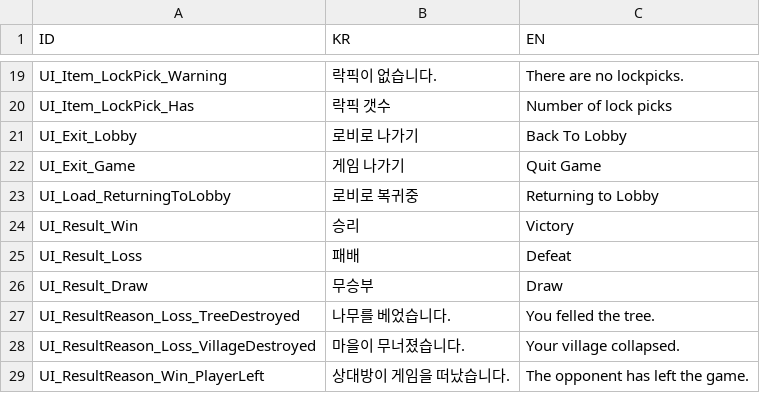
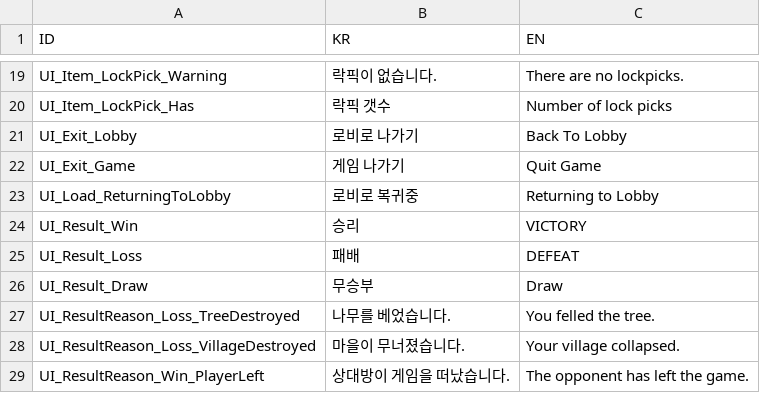
Before and after one commit to BJY029/CleavingDestiny3D, a CSV file: Assets/Localization/UI_CSV.csv, drawn as a sheet; only a part is shown, gaps mark what is left out.

```diff
--- a/Assets/Localization/UI_CSV.csv
+++ b/Assets/Localization/UI_CSV.csv
@@ -23,4 +23,4 @@ UI_Exit_Game,게임 나가기,Quit Game
 UI_Load_ReturningToLobby,로비로 복귀중,Returning to Lobby
-UI_Result_Win,승리,Victory
-UI_Result_Loss,패배,Defeat
+UI_Result_Win,승리,VICTORY
+UI_Result_Loss,패배,DEFEAT
 UI_Result_Draw,무승부,Draw
```
Also changed, not shown: 9 other files.
